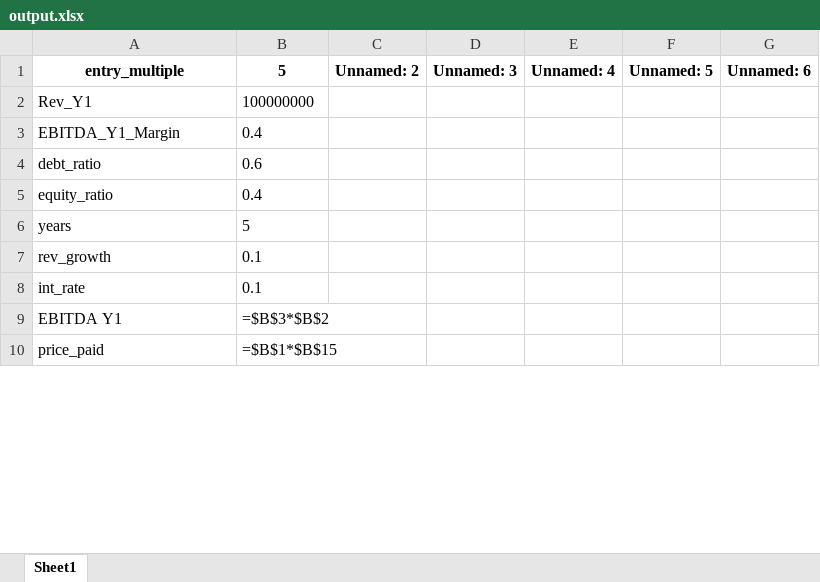
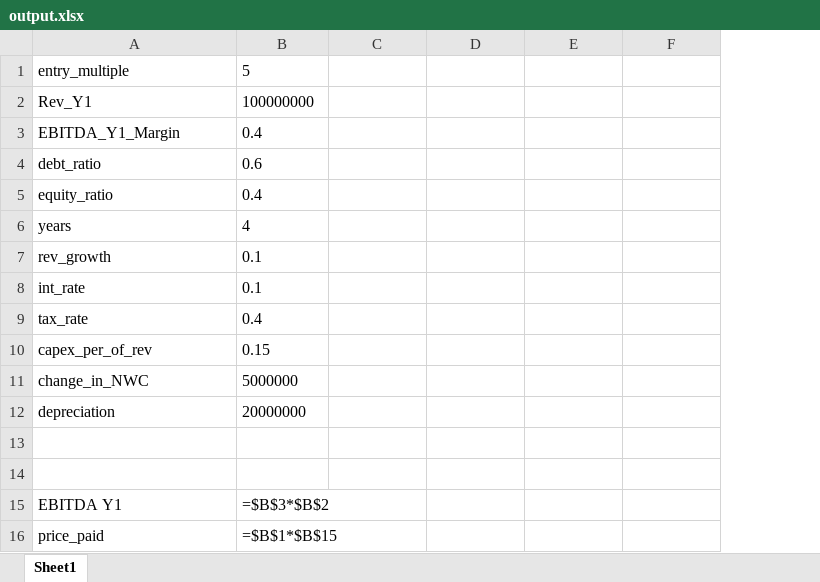
Before and after one commit to Sherzoy/LGO, an Excel workbook: output.xlsx, sheet Sheet1, drawn as a sheet; only a part is shown; values as stored, in another font and other column widths than the file's, no borders; formulas without a stored value are shown as written; removed rows and columns are numbered as before the commit, all else as after; the diff covers the shown part only; the diff names each change by its address in the sheet, - before the commit and + after, or states it on an @@ line.

```diff
--- a/output.xlsx (sheet Sheet1)
+++ b/output.xlsx (sheet Sheet1)
-column G, row 1: Unnamed: 6
@@ A1:B1 bold: on → off, alignment: center → left @@
-C1: Unnamed: 2
+C1: (empty)
-D1: Unnamed: 3
+D1: (empty)
-E1: Unnamed: 4
+E1: (empty)
-F1: Unnamed: 5
+F1: (empty)
-B6: 5
+B6: 4
+row 9: tax_rate | 0.4
+row 10: capex_per_of_rev | 0.15
+row 11: change_in_NWC | 5000000
+row 12: depreciation | 20000000
+row 13: (empty)
+row 14: (empty)
```
Also changed, not shown: 8 edited cells elsewhere in this sheet, 4 other files.
